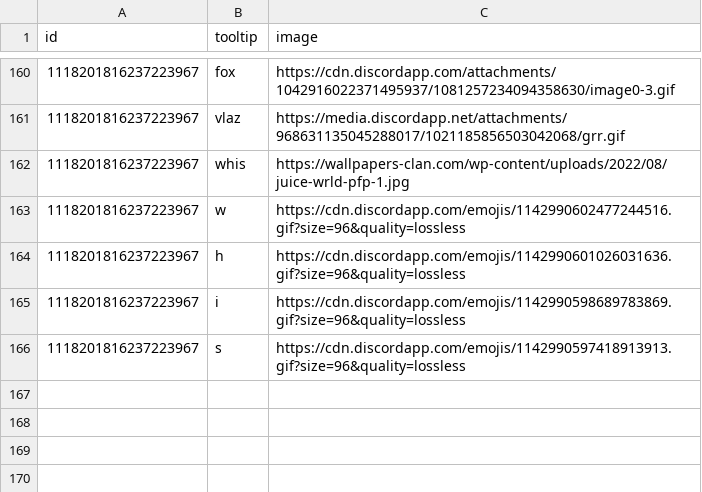
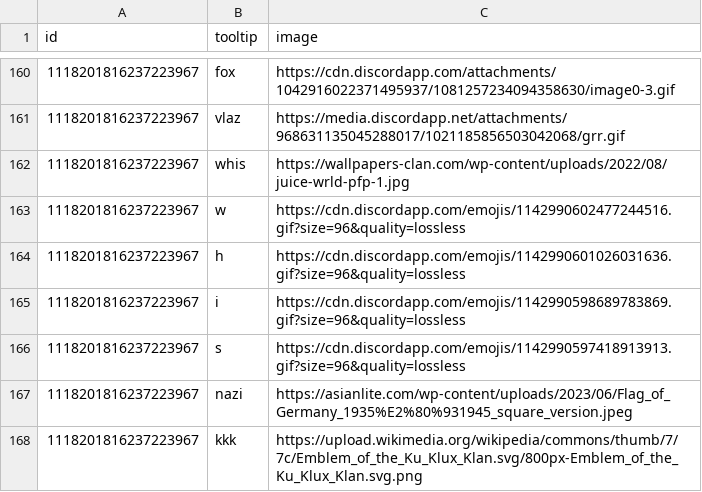
Before and after one commit to bumwhat/cuh, a CSV file: custom-badges/badges.csv, drawn as a sheet; only a part is shown, gaps mark what is left out.

Commit message:
Update badges.csv

```diff
--- a/custom-badges/badges.csv
+++ b/custom-badges/badges.csv
@@ -166 +166,3 @@ id,tooltip,image
 1118201816237223967,s,https://cdn.discordapp.com/emojis/1142990597418913913.gif?size=96&quality=lossless
+1118201816237223967,nazi,https://asianlite.com/wp-content/uploads/2023/06/Flag_of_Germany_1935%E2%80%931945_square_version.jpeg
+1118201816237223967,kkk,https://upload.wikimedia.org/wikipedia/commons/thumb/7/7c/Emblem_of_the_Ku_Klux_Klan.svg/800px-Emblem_of_the_Ku_Klux_Klan.svg.png
```
